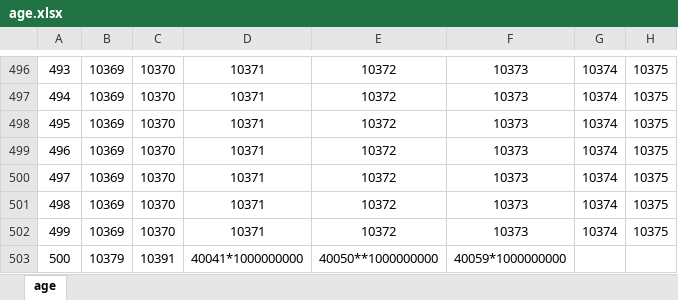
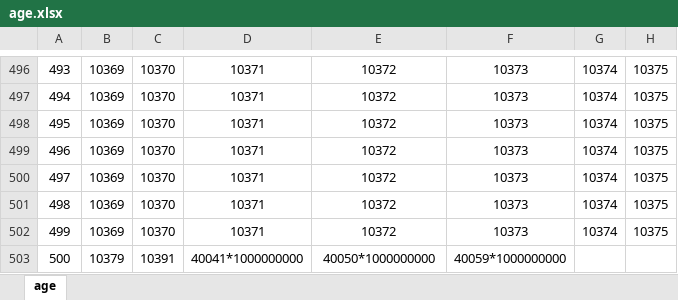
Before and after one commit to xiesean/lifeRestart, an Excel workbook: data/age.xlsx, sheet age, drawn as a sheet; only a part is shown, gaps mark what is left out; values as stored, in another font and other column widths than the file's, no borders; the diff names each change by its address in the sheet, - before the commit and + after, or states it on an @@ line.

Commit message:
update data

```diff
--- a/data/age.xlsx (sheet age)
+++ b/data/age.xlsx (sheet age)
-E503: 40050**1000000000
+E503: 40050*1000000000
```
